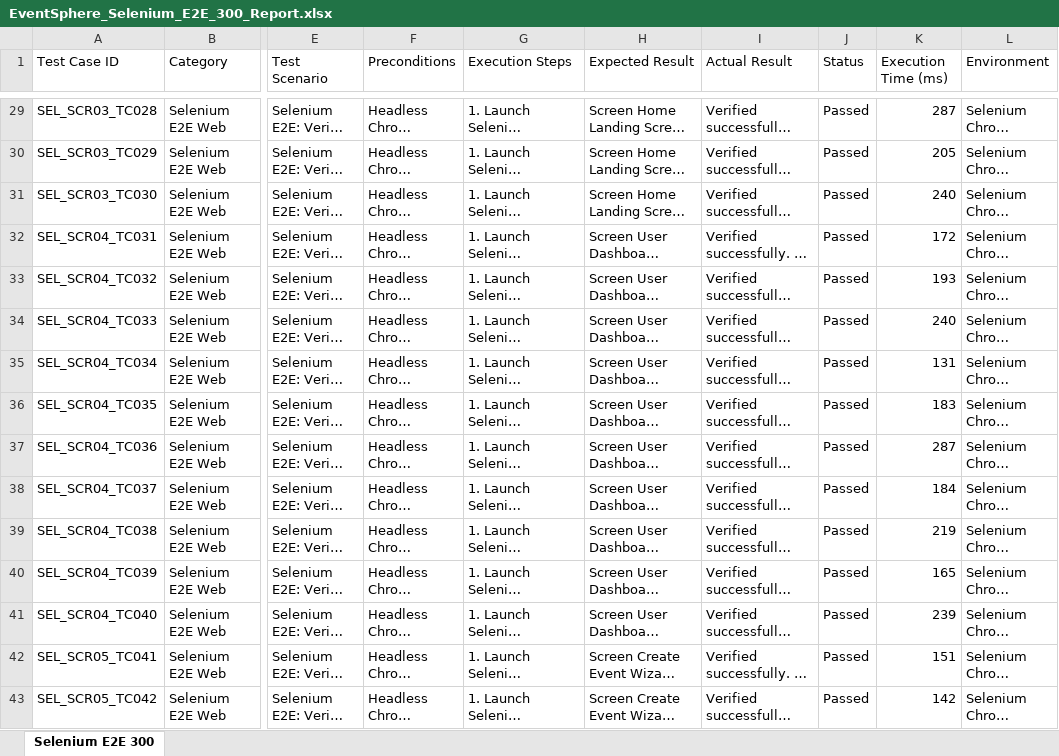
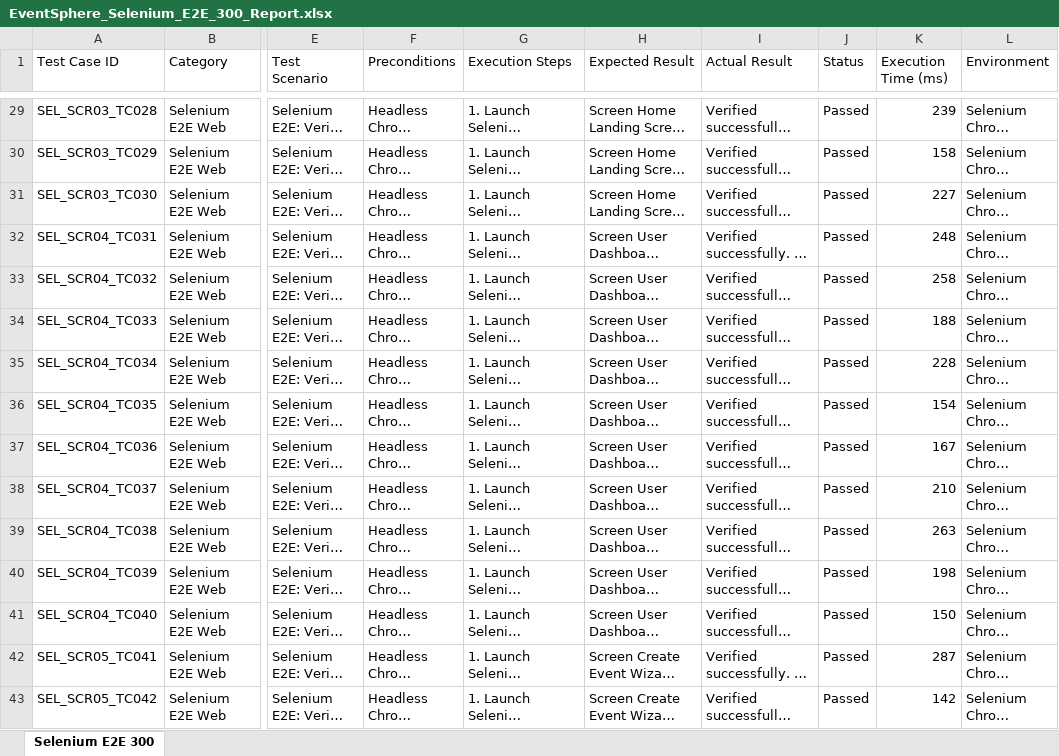
Before and after one commit to sabitha2323/eventsphere, an Excel workbook: EventSphere_Selenium_E2E_300_Report.xlsx, sheet Selenium E2E 300, drawn as a sheet; only a part is shown, gaps mark what is left out; long unchanged cells end in …; values as stored, in another font and other column widths than the file's, no borders; the diff covers the shown part only; the diff names each change by its address in the sheet, - before the commit and + after, or states it on an @@ line.

```diff
--- a/EventSphere_Selenium_E2E_300_Report.xlsx (sheet Selenium E2E 300)
+++ b/EventSphere_Selenium_E2E_300_Report.xlsx (sheet Selenium E2E 300)
-K29 (Execution Time (ms)): 287
+K29 (Execution Time (ms)): 239
-K30 (Execution Time (ms)): 205
+K30 (Execution Time (ms)): 158
-K31 (Execution Time (ms)): 240
+K31 (Execution Time (ms)): 227
-K32 (Execution Time (ms)): 172
+K32 (Execution Time (ms)): 248
-K33 (Execution Time (ms)): 193
+K33 (Execution Time (ms)): 258
-K34 (Execution Time (ms)): 240
+K34 (Execution Time (ms)): 188
-K35 (Execution Time (ms)): 131
+K35 (Execution Time (ms)): 228
-K36 (Execution Time (ms)): 183
+K36 (Execution Time (ms)): 154
-K37 (Execution Time (ms)): 287
+K37 (Execution Time (ms)): 167
-K38 (Execution Time (ms)): 184
+K38 (Execution Time (ms)): 210
-K39 (Execution Time (ms)): 219
+K39 (Execution Time (ms)): 263
-K40 (Execution Time (ms)): 165
+K40 (Execution Time (ms)): 198
-K41 (Execution Time (ms)): 239
+K41 (Execution Time (ms)): 150
-K42 (Execution Time (ms)): 151
+K42 (Execution Time (ms)): 287
```
Also changed, not shown: 282 edited cells elsewhere in this sheet, EventSphere_Appium_Mobile_300_Report.xlsx, EventSphere_k6_Load_Testing_300_Report.xlsx, 11 other files.
